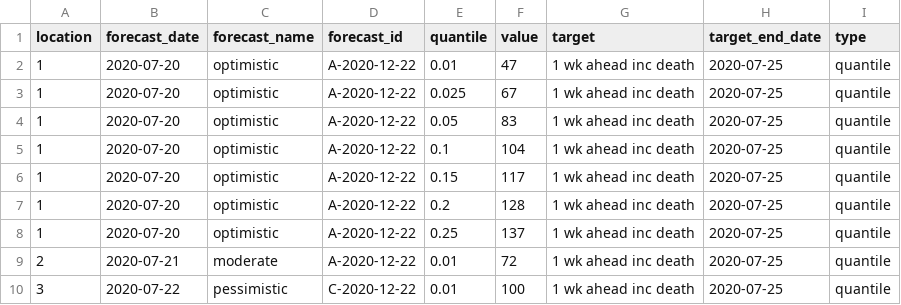
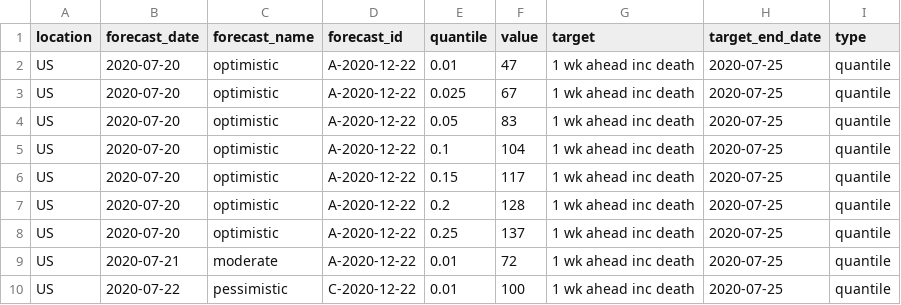
Before and after one commit to midas-network/covid19-scenario-modeling-hub_archive, a CSV file: data-processed/MyTeam-MyModel/2021-01-04-MyTeam-MyModel.csv, drawn as a sheet.

Commit message:
Update 2021-01-04-MyTeam-MyModel.csv

```diff
--- a/data-processed/MyTeam-MyModel/2021-01-04-MyTeam-MyModel.csv
+++ b/data-processed/MyTeam-MyModel/2021-01-04-MyTeam-MyModel.csv
@@ -1,10 +1,10 @@
 location,forecast_date,forecast_name,forecast_id,quantile,value,target,target_end_date,type
-1,2020-07-20,optimistic,A-2020-12-22,0.01,47,1 wk ahead inc death,2020-07-25,quantile
-1,2020-07-20,optimistic,A-2020-12-22,0.025,67,1 wk ahead inc death,2020-07-25,quantile
-1,2020-07-20,optimistic,A-2020-12-22,0.05,83,1 wk ahead inc death,2020-07-25,quantile
-1,2020-07-20,optimistic,A-2020-12-22,0.1,104,1 wk ahead inc death,2020-07-25,quantile
-1,2020-07-20,optimistic,A-2020-12-22,0.15,117,1 wk ahead inc death,2020-07-25,quantile
-1,2020-07-20,optimistic,A-2020-12-22,0.2,128,1 wk ahead inc death,2020-07-25,quantile
-1,2020-07-20,optimistic,A-2020-12-22,0.25,137,1 wk ahead inc death,2020-07-25,quantile
-2,2020-07-21,moderate,A-2020-12-22,0.01,72,1 wk ahead inc death,2020-07-25,quantile
-3,2020-07-22,pessimistic,C-2020-12-22,0.01,100,1 wk ahead inc death,2020-07-25,quantile
+US,2020-07-20,optimistic,A-2020-12-22,0.01,47,1 wk ahead inc death,2020-07-25,quantile
+US,2020-07-20,optimistic,A-2020-12-22,0.025,67,1 wk ahead inc death,2020-07-25,quantile
+US,2020-07-20,optimistic,A-2020-12-22,0.05,83,1 wk ahead inc death,2020-07-25,quantile
+US,2020-07-20,optimistic,A-2020-12-22,0.1,104,1 wk ahead inc death,2020-07-25,quantile
+US,2020-07-20,optimistic,A-2020-12-22,0.15,117,1 wk ahead inc death,2020-07-25,quantile
+US,2020-07-20,optimistic,A-2020-12-22,0.2,128,1 wk ahead inc death,2020-07-25,quantile
+US,2020-07-20,optimistic,A-2020-12-22,0.25,137,1 wk ahead inc death,2020-07-25,quantile
+US,2020-07-21,moderate,A-2020-12-22,0.01,72,1 wk ahead inc death,2020-07-25,quantile
+US,2020-07-22,pessimistic,C-2020-12-22,0.01,100,1 wk ahead inc death,2020-07-25,quantile
```
